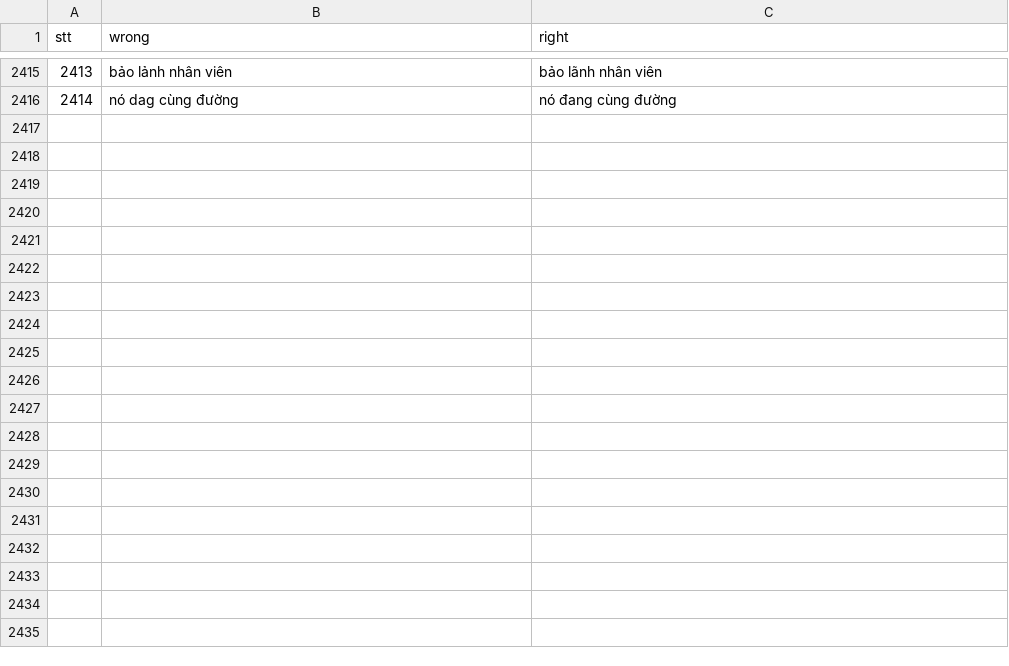
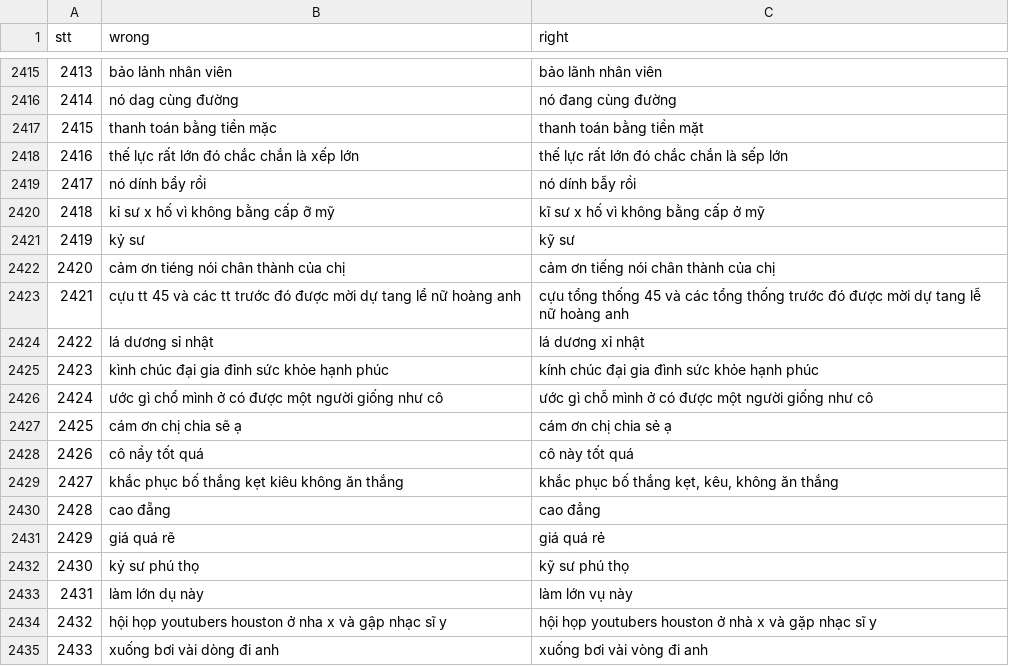
Before and after one commit to WhySchools/VMDS-vietnamese-misspell-dataset-from-Social-media, a CSV file: Dataset/dataset.csv, drawn as a sheet; only a part is shown, gaps mark what is left out; the diff covers the shown part only.

```diff
--- a/Dataset/dataset.csv
+++ b/Dataset/dataset.csv
@@ -2416 +2416,20 @@ stt,wrong,right
 2414,nó dag cùng đường,nó đang cùng đường
+2415,thanh toán bằng tiền mặc,thanh toán bằng tiền mặt
+2416,thế lực rất lớn đó chắc chắn là xếp lớn,thế lực rất lớn đó chắc chắn là sếp lớn
+2417,nó dính bẩy rồi,nó dính bẫy rồi
+2418,kỉ sư x hố vì không bằng cấp ỡ mỹ,kĩ sư x hố vì không bằng cấp ở mỹ
+2419,kỷ sư,kỹ sư
+2420,cảm ơn tiéng nói chân thành của chị,cảm ơn tiếng nói chân thành của chị
+2421,cựu tt 45 và các tt trước đó được mời dự tang lể nữ hoàng anh,cựu tổng thống 45 và các tổng thống trước đó được mời dự tang lễ nữ hoàng anh
+2422,lá dương sỉ nhật,lá dương xỉ nhật
+2423,kình chúc đại gia đỉnh sức khỏe hạnh phúc,kính chúc đại gia đình sức khỏe hạnh phúc
+2424,ước gì chổ mình ở có được một người giống như cô,ước gì chỗ mình ở có được một người giống như cô
+2425,cám ơn chị chia sẽ ạ,cám ơn chị chia sẻ ạ
+2426,cô nầy tốt quá,cô này tốt quá
+2427,khắc phục bố thắng kẹt kiêu không ăn thắng,"khắc phục bố thắng kẹt, kêu, không ăn thắng"
+2428,cao đẵng,cao đẳng
+2429,giá quá rẽ,giá quá rẻ
+2430,kỷ sư phú thọ ,kỹ sư phú thọ
+2431,làm lớn dụ này,làm lớn vụ này
+2432,hội họp youtubers houston ở nha x và gập nhạc sĩ y,hội họp youtubers houston ở nhà x và gặp nhạc sĩ y
+2433,xuống bơi vài dòng đi anh,xuống bơi vài vòng đi anh
```
Also changed, not shown: 19 added rows elsewhere in this file, 1 other file.
